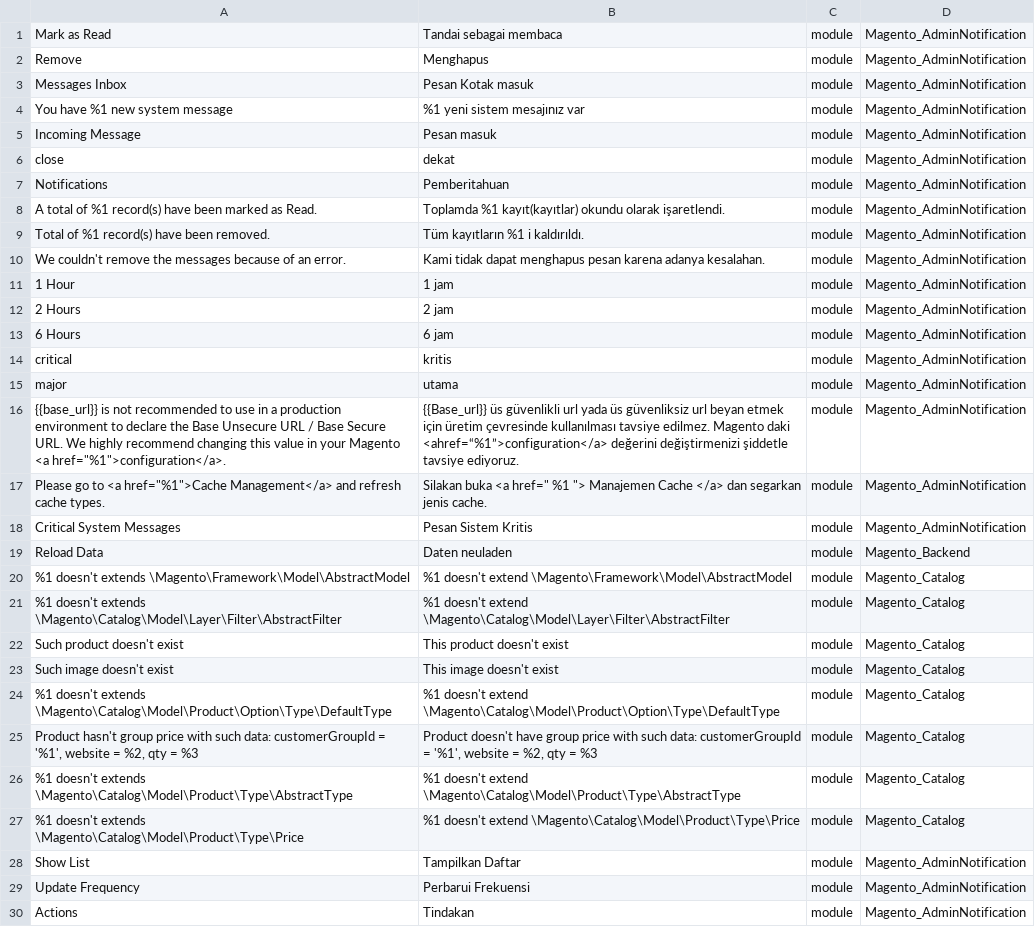
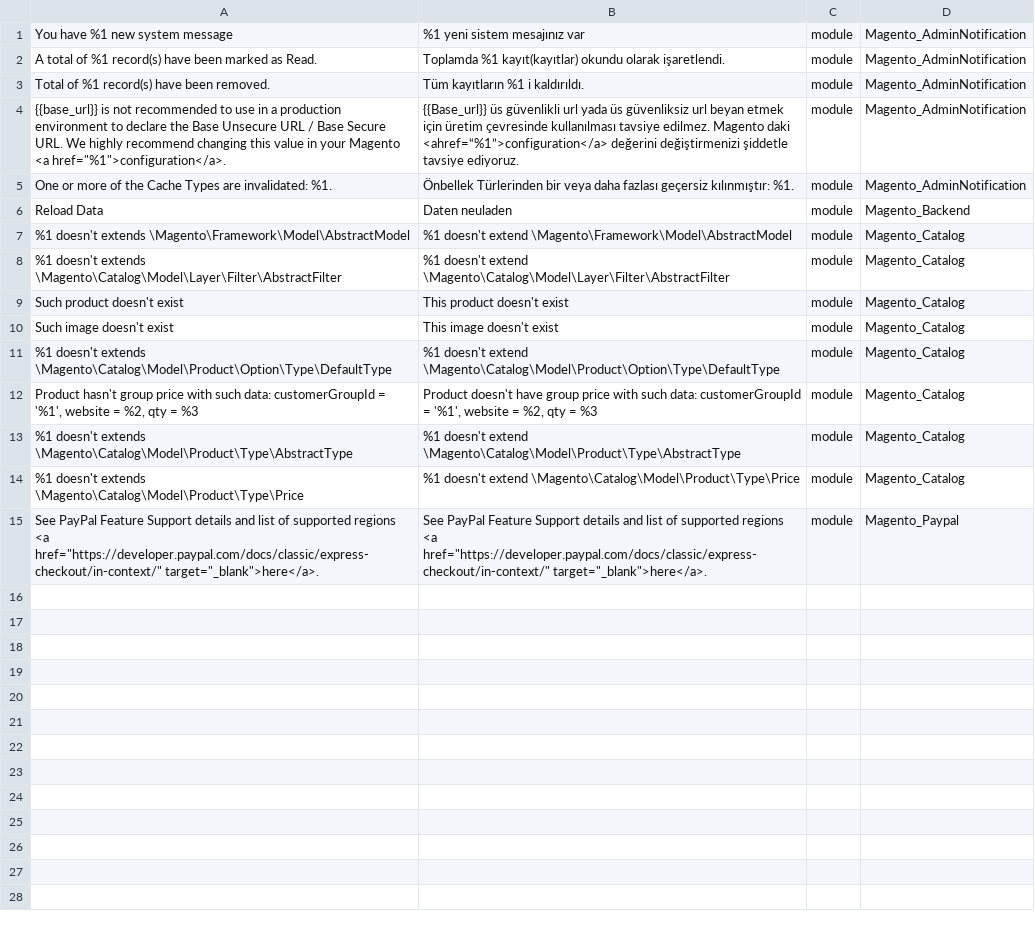
Before and after one commit to Magento2Translations/language_en_us, a CSV file: en_US.csv, drawn as a sheet.

```diff
--- a/en_US.csv
+++ b/en_US.csv
@@ -1,19 +1,6 @@
-"Mark as Read","Tandai sebagai membaca",module,Magento_AdminNotification
-Remove,Menghapus,module,Magento_AdminNotification
-"Messages Inbox","Pesan Kotak masuk",module,Magento_AdminNotification
 "You have %1 new system message","%1 yeni sistem mesajınız var",module,Magento_AdminNotification
-"Incoming Message","Pesan masuk",module,Magento_AdminNotification
-close,dekat,module,Magento_AdminNotification
-Notifications,Pemberitahuan,module,Magento_AdminNotification
 "A total of %1 record(s) have been marked as Read.","Toplamda %1 kayıt(kayıtlar) okundu olarak işaretlendi.",module,Magento_AdminNotification
 "Total of %1 record(s) have been removed.","Tüm kayıtların %1 i kaldırıldı.",module,Magento_AdminNotification
-"We couldn't remove the messages because of an error.","Kami tidak dapat menghapus pesan karena adanya kesalahan.",module,Magento_AdminNotification
-"1 Hour","1 jam",module,Magento_AdminNotification
-"2 Hours","2 jam",module,Magento_AdminNotification
-"6 Hours","6 jam",module,Magento_AdminNotification
-critical,kritis,module,Magento_AdminNotification
-major,utama,module,Magento_AdminNotification
 "{{base_url}} is not recommended to use in a production environment to declare the Base Unsecure URL / Base Secure URL. We highly recommend changing this value in your Magento <a href=""%1"">configuration</a>.","{{Base_url}} üs güvenlikli url yada üs güvenliksiz url beyan etmek için üretim çevresinde kullanılması tavsiye edilmez. Magento daki <ahref=“%1”>configuration</a> değerini değiştirmenizi şiddetle tavsiye ediyoruz.",module,Magento_AdminNotification
-"Please go to <a href=""%1"">Cache Management</a> and refresh cache types.","Silakan buka <a href="" %1 ""> Manajemen Cache </a> dan segarkan jenis cache.",module,Magento_AdminNotification
-"Critical System Messages","Pesan Sistem Kritis",module,Magento_AdminNotification
+"One or more of the Cache Types are invalidated: %1. ","Önbellek Türlerinden bir veya daha fazlası geçersiz kılınmıştır: %1. ",module,Magento_AdminNotification
 "Reload Data","Daten neuladen",module,Magento_Backend
@@ -27,4 +14,8 @@ major,utama,module,Magento_AdminNotification
 "%1 doesn't extends \Magento\Catalog\Model\Product\Type\Price","%1 doesn't extend \Magento\Catalog\Model\Product\Type\Price",module,Magento_Catalog
-"Show List","Tampilkan Daftar",module,Magento_AdminNotification
-"Update Frequency","Perbarui Frekuensi",module,Magento_AdminNotification
-Actions,Tindakan,module,Magento_AdminNotification
+"
+                    See PayPal Feature Support details and list of supported regions
+                    <a href=""https://developer.paypal.com/docs/classic/express-checkout/in-context/"" target=""_blank"">here</a>.
+                ","
+See PayPal Feature Support details and list of supported regions
+                    <a href=""https://developer.paypal.com/docs/classic/express-checkout/in-context/"" target=""_blank"">here</a>.
+                ",module,Magento_Paypal
```
Also changed, not shown: 3 other files.
